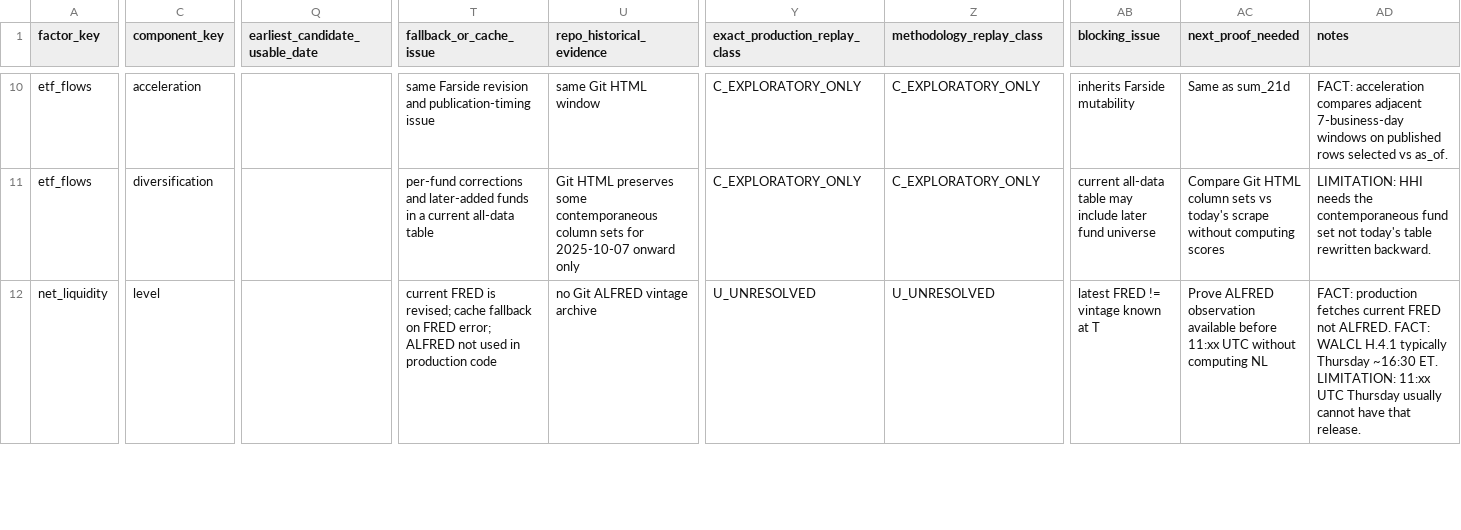
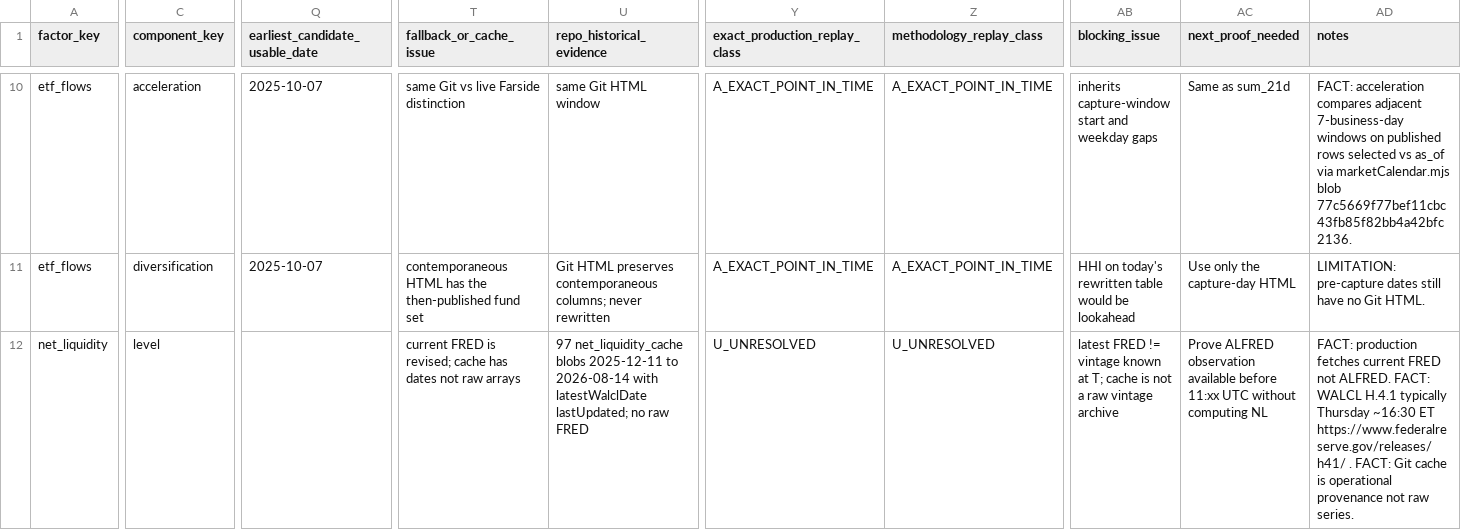
Before and after one commit to firemansghost/btc-risk-dashboard-V3, a CSV file: research/point-in-time-replay/source_requirements.csv, drawn as a sheet; only a part is shown, gaps mark what is left out; the diff covers the shown part only; the diff names each change by its address in the sheet, - before the commit and + after, or states it on an @@ line.

```diff
--- a/research/point-in-time-replay/source_requirements.csv
+++ b/research/point-in-time-replay/source_requirements.csv
-Q10:Q11 (earliest_candidate_usable_date): (empty)
+Q10:Q11 (earliest_candidate_usable_date): 2025-10-07
-T10 (fallback_or_cache_issue): same Farside revision and publication-timing issue
+T10 (fallback_or_cache_issue): same Git vs live Farside distinction
-Y10:Y11 (exact_production_replay_class): C_EXPLORATORY_ONLY
+Y10:Y11 (exact_production_replay_class): A_EXACT_POINT_IN_TIME
-Z10:Z11 (methodology_replay_class): C_EXPLORATORY_ONLY
+Z10:Z11 (methodology_replay_class): A_EXACT_POINT_IN_TIME
-AB10 (blocking_issue): inherits Farside mutability
+AB10 (blocking_issue): inherits capture-window start and weekday gaps
-AD10 (notes): …selected vs as_of.
+AD10 (notes): …selected vs as_of via marketCalendar.mjs blob 77c5669f77bef11cbc43fb85f82bb4a42bfc2136.
-T11 (fallback_or_cache_issue): per-fund corrections and later-added funds in a current all-data table
+T11 (fallback_or_cache_issue): contemporaneous HTML has the then-published fund set
-U11 (repo_historical_evidence): …HTML preserves some contemporaneous column sets for 2025-10-07 onward only
+U11 (repo_historical_evidence): …HTML preserves contemporaneous columns; never rewritten
-AB11 (blocking_issue): current all-data table may include later fund universe
+AB11 (blocking_issue): HHI on today's rewritten table would be lookahead
-AC11 (next_proof_needed): Compare Git HTML column sets vs today's scrape without computing scores
+AC11 (next_proof_needed): Use only the capture-day HTML
-AD11 (notes): LIMITATION: HHI needs the contemporaneous fund set not today's table rewritten backward.
+AD11 (notes): LIMITATION: pre-capture dates still have no Git HTML.
-T12 (fallback_or_cache_issue): …revised; cache fallback on FRED error; ALFRED not used in production code
+T12 (fallback_or_cache_issue): …revised; cache has dates not raw arrays
-U12 (repo_historical_evidence): no Git ALFRED vintage archive
+U12 (repo_historical_evidence): 97 net_liquidity_cache blobs 2025-12-11 to 2026-08-14 with latestWalclDate lastUpdated; no raw FRED
-AB12 (blocking_issue): …known at T
+AB12 (blocking_issue): …known at T; cache is not a raw vintage archive
-AD12 (notes): …Thursday ~16:30 ET. LIMITATION: 11:xx UTC Thursday usually cannot have that release.
+AD12 (notes): …Thursday ~16:30 ET https://www.federalreserve.gov/releases/h41/ . FACT: Git cache is operational provenance not raw series.
```
Also changed, not shown: 138 edited cells elsewhere in this file, research/point-in-time-replay/factor_feasibility.csv, 2 other files.
